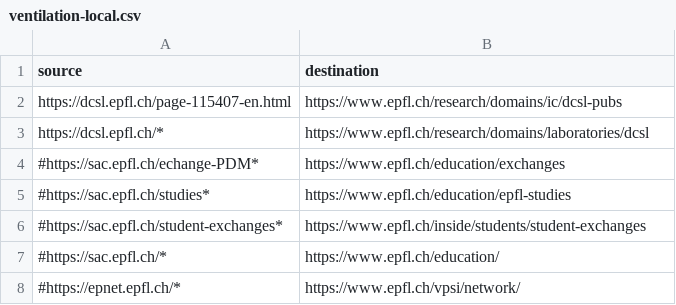
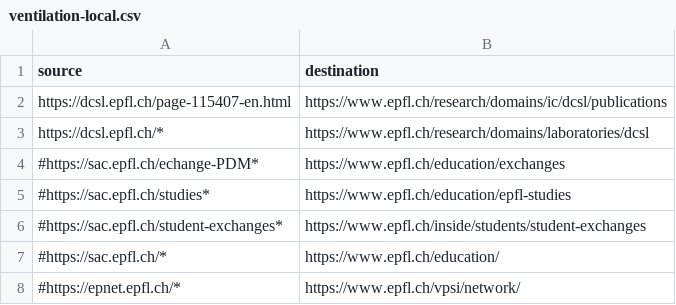
Before and after one commit to epfl-si/jahia2wp, a CSV file: data/csv/ventilation-local.csv, drawn as a sheet.

```diff
--- a/data/csv/ventilation-local.csv
+++ b/data/csv/ventilation-local.csv
@@ -1,3 +1,3 @@
 source,destination
-https://dcsl.epfl.ch/page-115407-en.html,https://www.epfl.ch/research/domains/ic/dcsl-pubs
+https://dcsl.epfl.ch/page-115407-en.html,https://www.epfl.ch/research/domains/ic/dcsl/publications
 https://dcsl.epfl.ch/*,https://www.epfl.ch/research/domains/laboratories/dcsl
```
Also changed, not shown: src/vent-tools/exportmany.csv, 2 other files.
